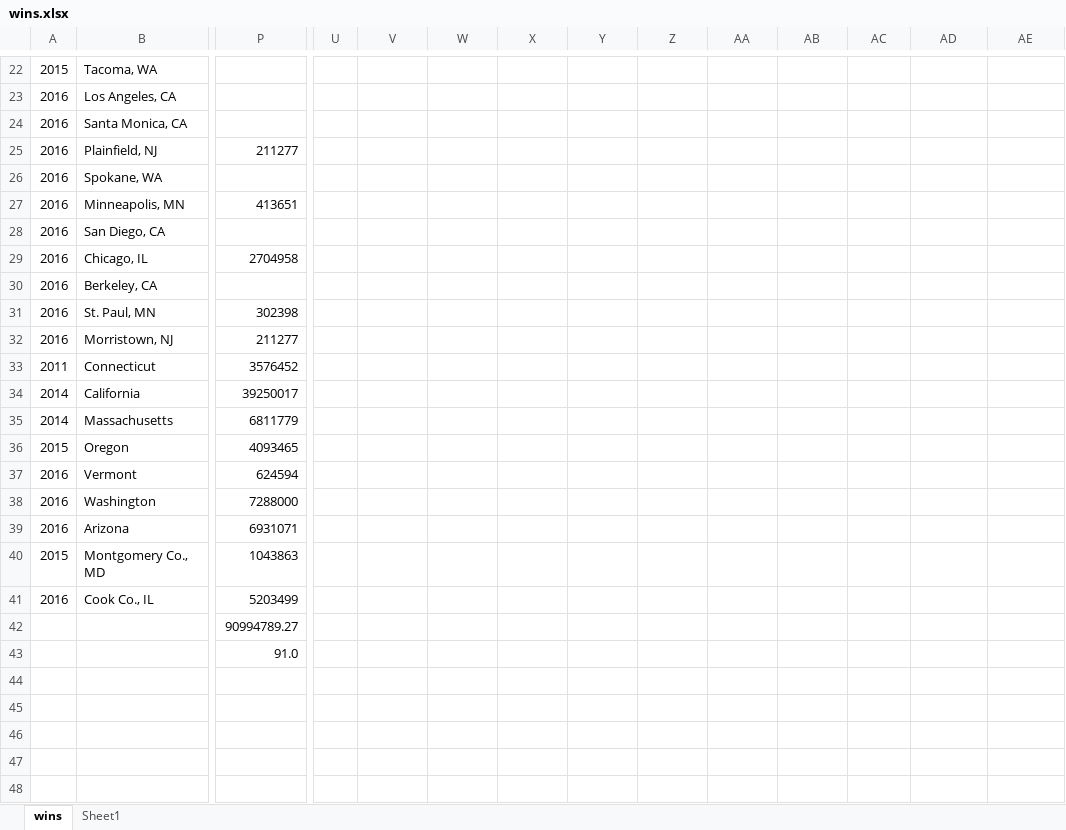
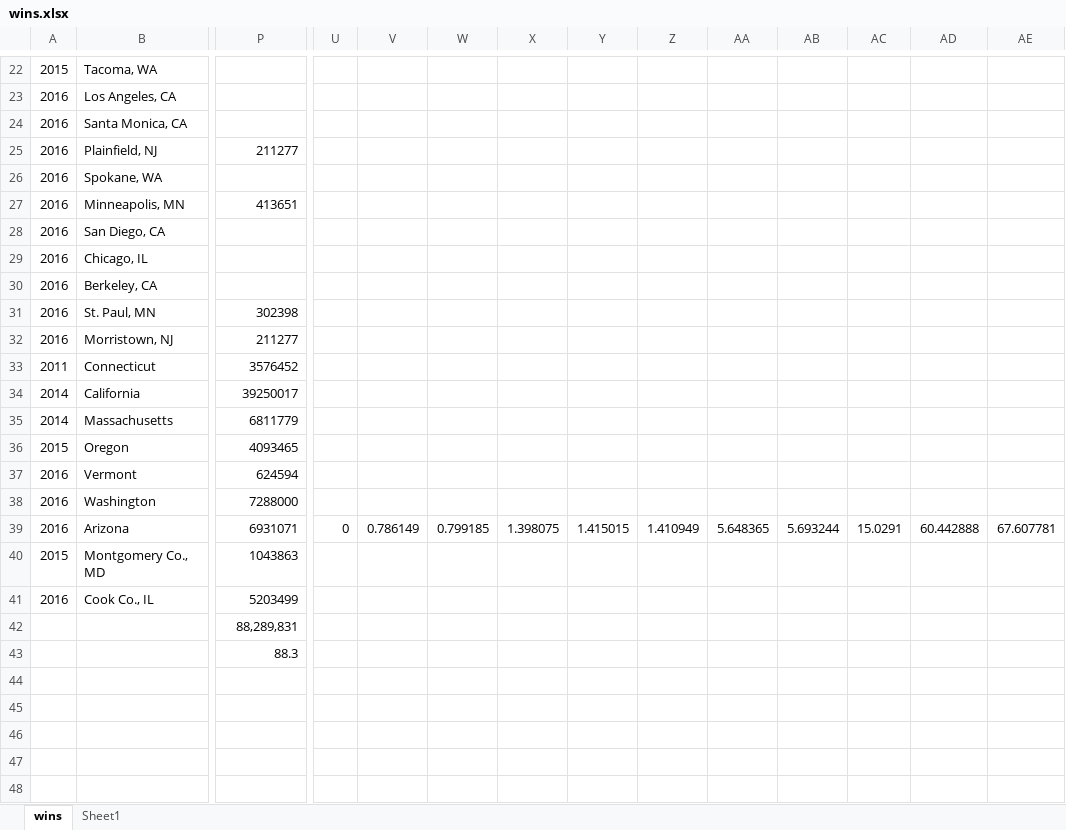
Before and after one commit to aarongilman/Python, an Excel workbook: PSD/wins.xlsx, sheet wins, drawn as a sheet; only a part is shown, gaps mark what is left out; values as stored, in another font and other column widths than the file's, no borders; charts and pictures not drawn; removed rows and columns are numbered as before the commit, all else as after; rows hold the shown columns only; the diff covers the shown part only; the diff names each change by its address in the sheet, - before the commit and + after, or states it on an @@ line.

```diff
--- a/PSD/wins.xlsx (sheet wins)
+++ b/PSD/wins.xlsx (sheet wins)
-P29: 2704958
+P29: (empty)
-U39: (empty)
+U39: 0
-V39: (empty)
+V39: 0.786149
-W39: (empty)
+W39: 0.799185
-X39: (empty)
+X39: 1.398075
-Y39: (empty)
+Y39: 1.415015
-Z39: (empty)
+Z39: 1.410949
-AA39: (empty)
+AA39: 5.648365
-AB39: (empty)
+AB39: 5.693244
-AC39: (empty)
+AC39: 15.0291
-AD39: (empty)
+AD39: 60.442888
-AE39: (empty)
+AE39: 67.607781
-row 42:  |  | 90994789.27
+row 42:  |  | 88,289,831
-P43: 91.0
+P43: 88.3
```
Also changed, not shown: 1 edited cell elsewhere in this sheet, charts or pictures, 22 other files.
